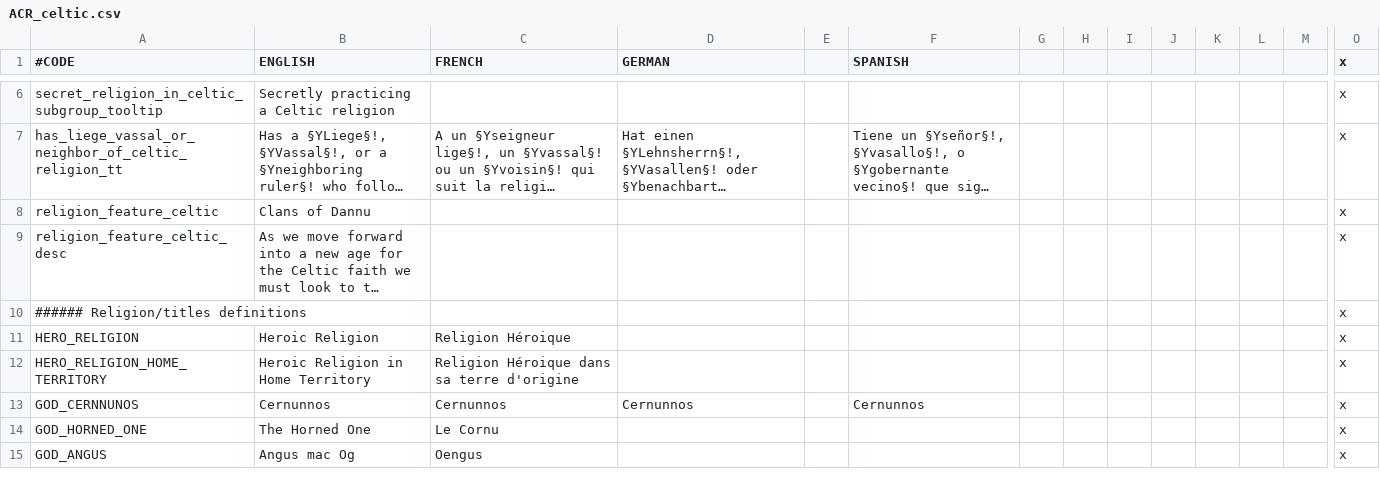
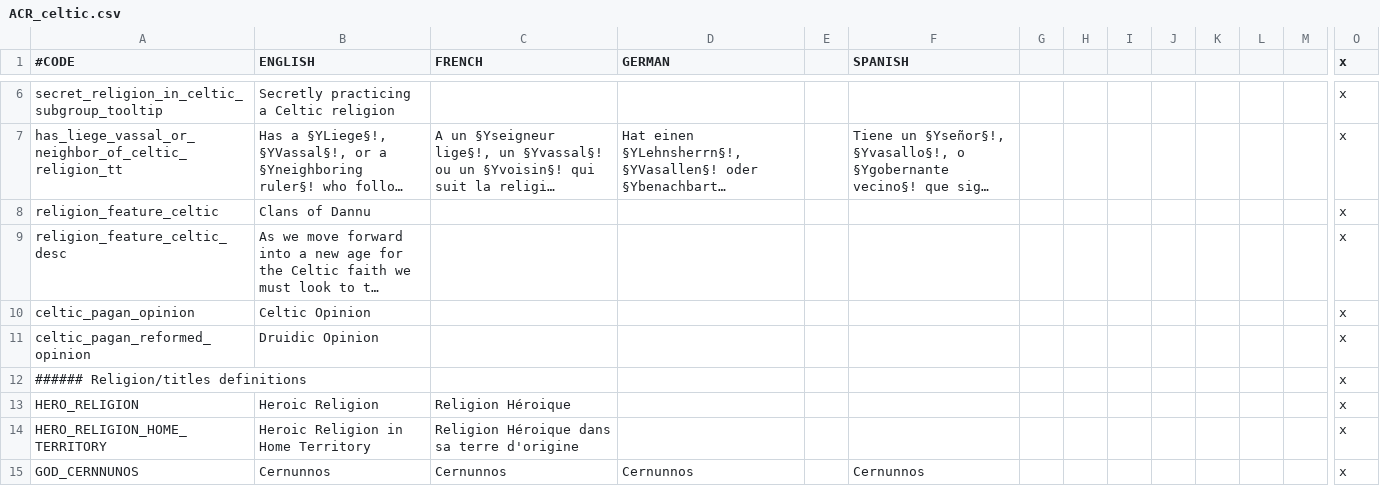
Before and after one commit to klorpa/ancientreligions, a CSV file: AncientReligions/localisation/ACR_celtic.csv, drawn as a sheet; only a part is shown, gaps mark what is left out; the shorter side is filled out with more unchanged rows; long unchanged cells end in …; rows hold the shown columns only; the diff names each change by its address in the sheet, - before the commit and + after, or states it on an @@ line.

```diff
--- a/AncientReligions/localisation/ACR_celtic.csv
+++ b/AncientReligions/localisation/ACR_celtic.csv
+row 10: celtic_pagan_opinion | Celtic Opinion |  |  |  |  |  |  |  |  |  |  |  | x
+row 11: celtic_pagan_reformed_opinion | Druidic Opinion |  |  |  |  |  |  |  |  |  |  |  | x
```
Also changed, not shown: 2 other files.
